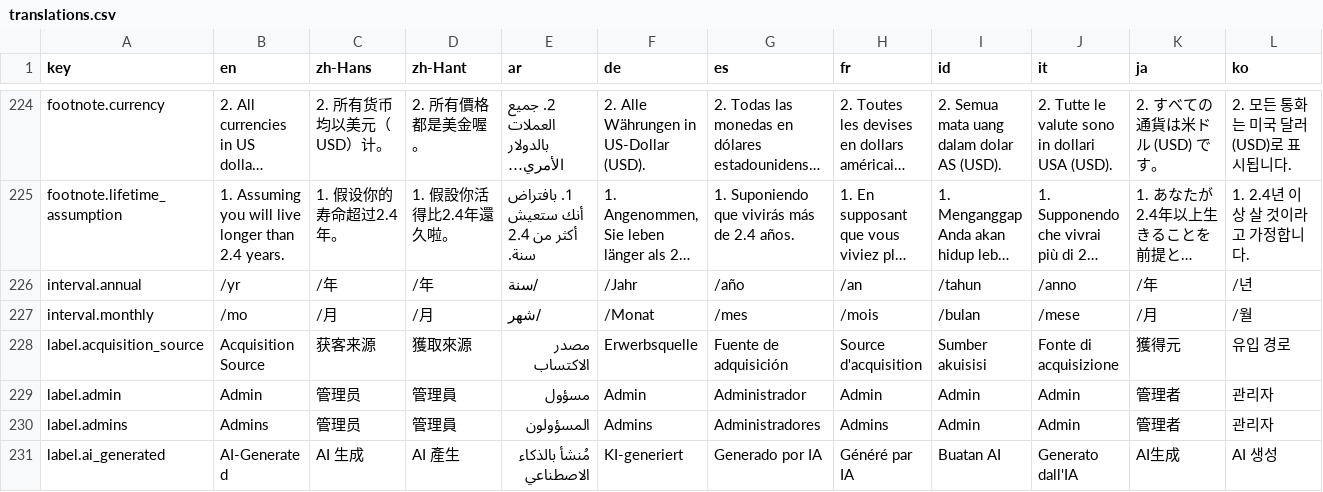
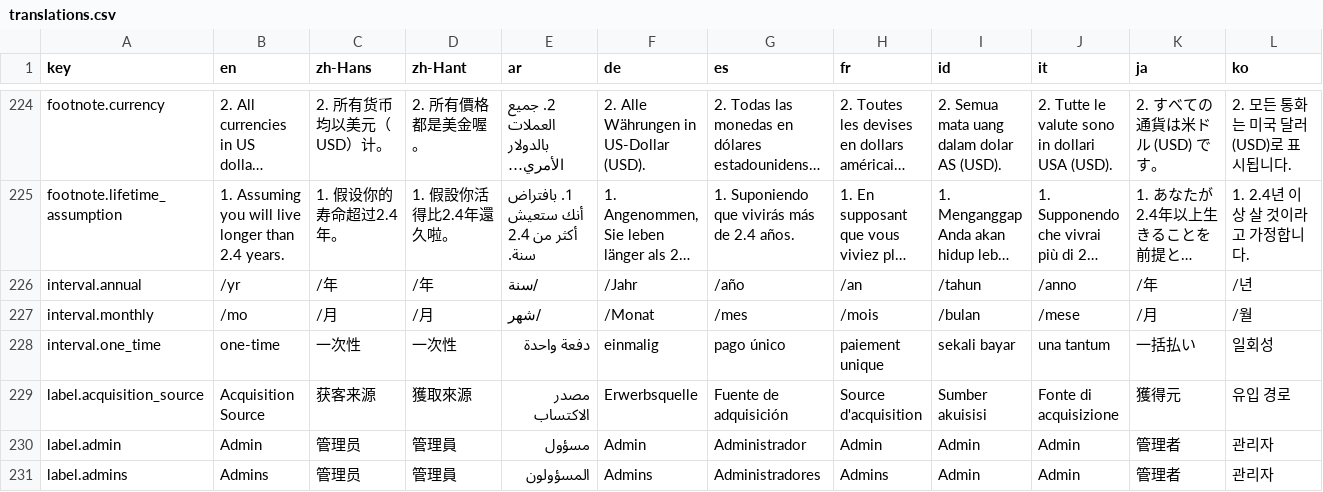
Before and after one commit to longjiang/language-player, a CSV file: translations.csv, drawn as a sheet; only a part is shown, gaps mark what is left out; the shorter side is filled out with more unchanged rows; long unchanged cells end in …; rows hold the shown columns only; the diff covers the shown part only; the diff names each change by its address in the sheet, - before the commit and + after, or states it on an @@ line.

```diff
--- a/translations.csv
+++ b/translations.csv
+row 228: interval.one_time | one-time | 一次性 | 一次性 | دفعة واحدة | einmalig | pago único | paiement unique | sekali bayar | una tantum | 一括払い | 일회성
```
Also changed, not shown: 1 added row and 4 edited cells elsewhere in this file, 20 other files.
